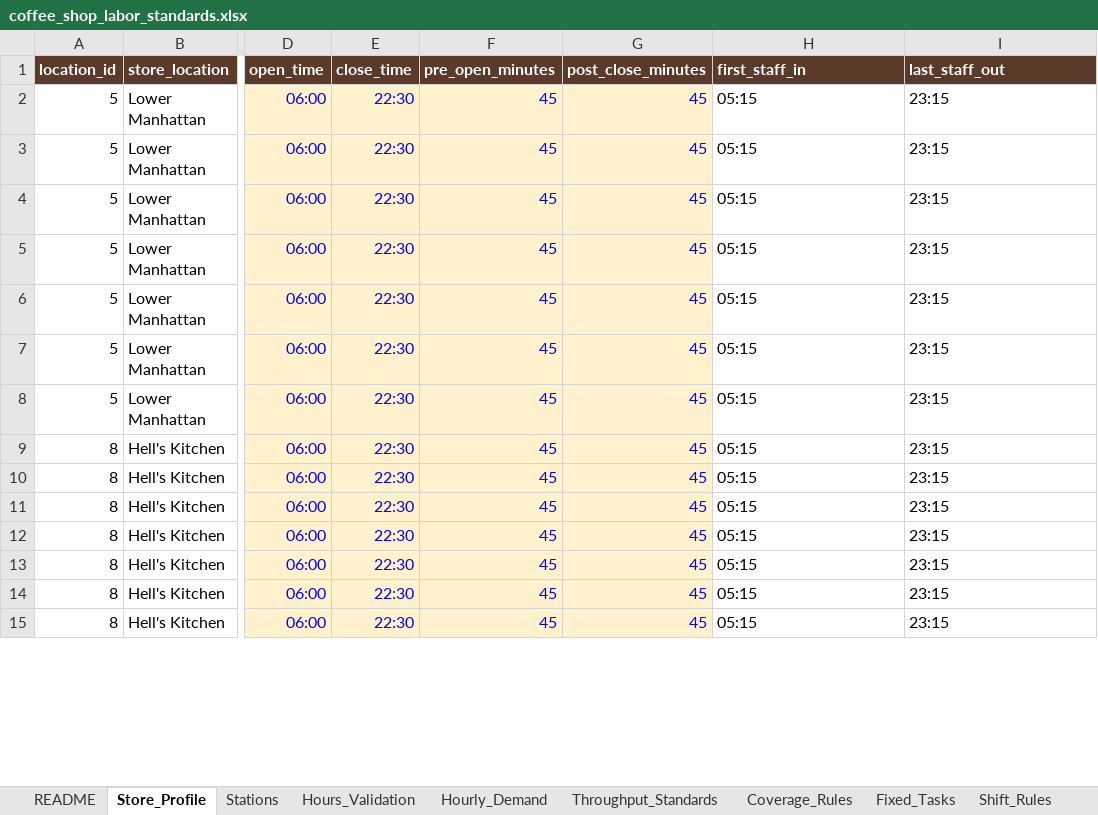
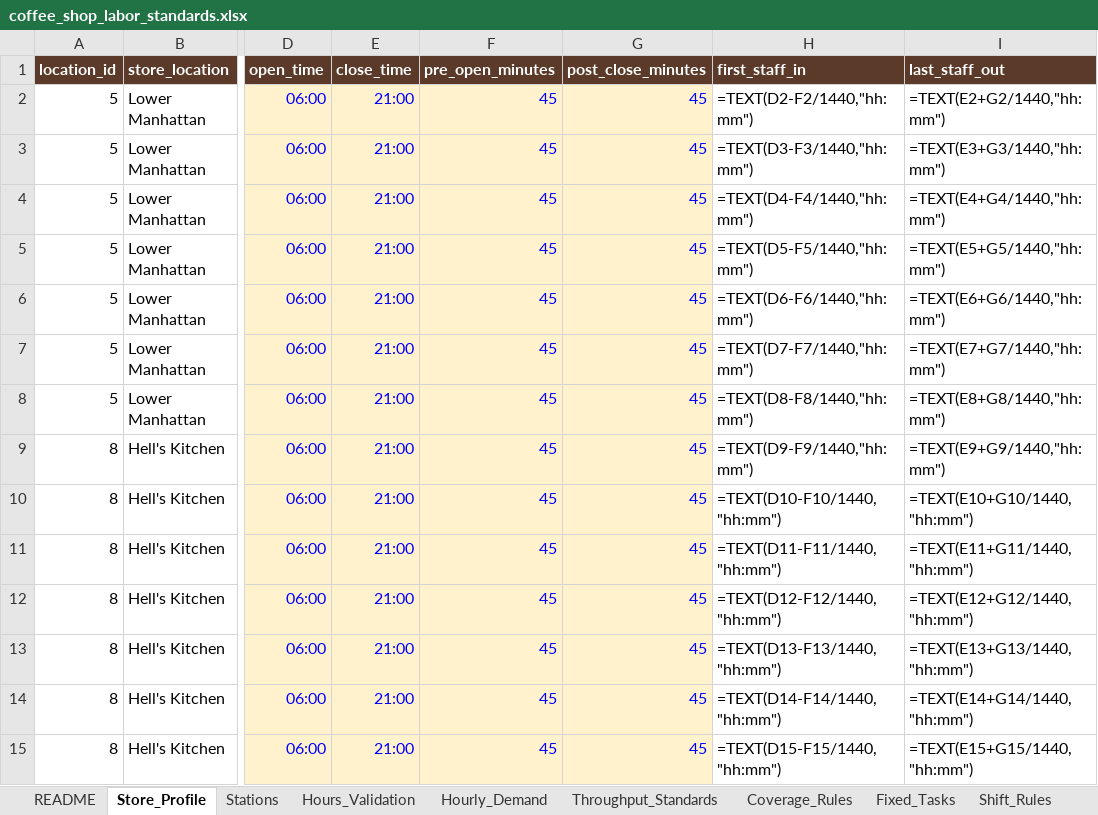
Before and after one commit to jbaker7989/CoffeeShop-Scheduler, an Excel workbook: data/coffee_shop_labor_standards.xlsx, sheet Store_Profile, drawn as a sheet; only a part is shown, gaps mark what is left out; values as stored, in another font and other column widths than the file's, no borders; formulas without a stored value are shown as written; the diff covers the shown part only; the diff names each change by its address in the sheet, - before the commit and + after, or states it on an @@ line.

```diff
--- a/data/coffee_shop_labor_standards.xlsx (sheet Store_Profile)
+++ b/data/coffee_shop_labor_standards.xlsx (sheet Store_Profile)
-E2:E15 (close_time): 22:30
+E2:E15 (close_time): 21:00
-H2 (first_staff_in): 05:15
+H2 (first_staff_in): =TEXT(D2-F2/1440,"hh:mm")
-I2 (last_staff_out): 23:15
+I2 (last_staff_out): =TEXT(E2+G2/1440,"hh:mm")
-H3 (first_staff_in): 05:15
+H3 (first_staff_in): =TEXT(D3-F3/1440,"hh:mm")
-I3 (last_staff_out): 23:15
+I3 (last_staff_out): =TEXT(E3+G3/1440,"hh:mm")
-H4 (first_staff_in): 05:15
+H4 (first_staff_in): =TEXT(D4-F4/1440,"hh:mm")
-I4 (last_staff_out): 23:15
+I4 (last_staff_out): =TEXT(E4+G4/1440,"hh:mm")
-H5 (first_staff_in): 05:15
+H5 (first_staff_in): =TEXT(D5-F5/1440,"hh:mm")
-I5 (last_staff_out): 23:15
+I5 (last_staff_out): =TEXT(E5+G5/1440,"hh:mm")
-H6 (first_staff_in): 05:15
+H6 (first_staff_in): =TEXT(D6-F6/1440,"hh:mm")
-I6 (last_staff_out): 23:15
+I6 (last_staff_out): =TEXT(E6+G6/1440,"hh:mm")
-H7 (first_staff_in): 05:15
+H7 (first_staff_in): =TEXT(D7-F7/1440,"hh:mm")
-I7 (last_staff_out): 23:15
+I7 (last_staff_out): =TEXT(E7+G7/1440,"hh:mm")
-H8 (first_staff_in): 05:15
+H8 (first_staff_in): =TEXT(D8-F8/1440,"hh:mm")
-I8 (last_staff_out): 23:15
+I8 (last_staff_out): =TEXT(E8+G8/1440,"hh:mm")
-H9 (first_staff_in): 05:15
+H9 (first_staff_in): =TEXT(D9-F9/1440,"hh:mm")
-I9 (last_staff_out): 23:15
+I9 (last_staff_out): =TEXT(E9+G9/1440,"hh:mm")
-H10 (first_staff_in): 05:15
+H10 (first_staff_in): =TEXT(D10-F10/1440,"hh:mm")
-I10 (last_staff_out): 23:15
+I10 (last_staff_out): =TEXT(E10+G10/1440,"hh:mm")
-H11 (first_staff_in): 05:15
+H11 (first_staff_in): =TEXT(D11-F11/1440,"hh:mm")
-I11 (last_staff_out): 23:15
+I11 (last_staff_out): =TEXT(E11+G11/1440,"hh:mm")
-H12 (first_staff_in): 05:15
+H12 (first_staff_in): =TEXT(D12-F12/1440,"hh:mm")
-I12 (last_staff_out): 23:15
+I12 (last_staff_out): =TEXT(E12+G12/1440,"hh:mm")
-H13 (first_staff_in): 05:15
+H13 (first_staff_in): =TEXT(D13-F13/1440,"hh:mm")
-I13 (last_staff_out): 23:15
+I13 (last_staff_out): =TEXT(E13+G13/1440,"hh:mm")
-H14 (first_staff_in): 05:15
+H14 (first_staff_in): =TEXT(D14-F14/1440,"hh:mm")
-I14 (last_staff_out): 23:15
+I14 (last_staff_out): =TEXT(E14+G14/1440,"hh:mm")
-H15 (first_staff_in): 05:15
+H15 (first_staff_in): =TEXT(D15-F15/1440,"hh:mm")
-I15 (last_staff_out): 23:15
+I15 (last_staff_out): =TEXT(E15+G15/1440,"hh:mm")
```
Also changed, not shown: 28 edited cells elsewhere in this sheet, sheet Hourly_Demand, sheet Hours_Validation, sheet Throughput_Standards, sheet Shift_Rules, sheet Coverage_Rules, 4 other files.
